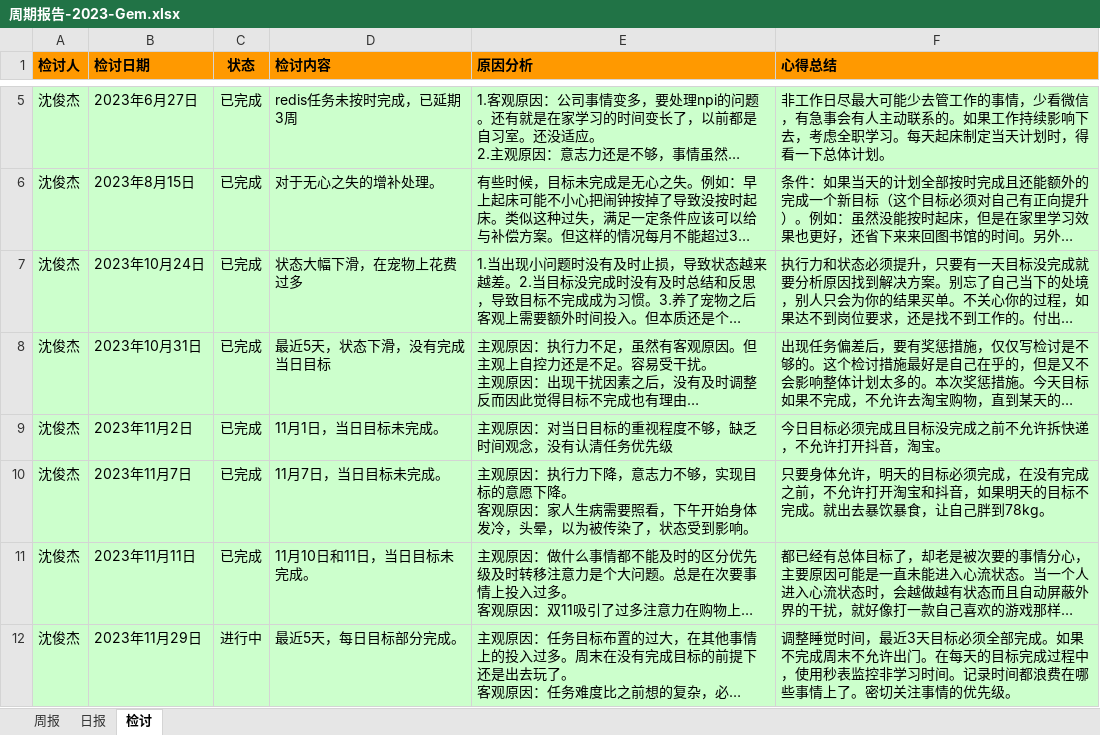
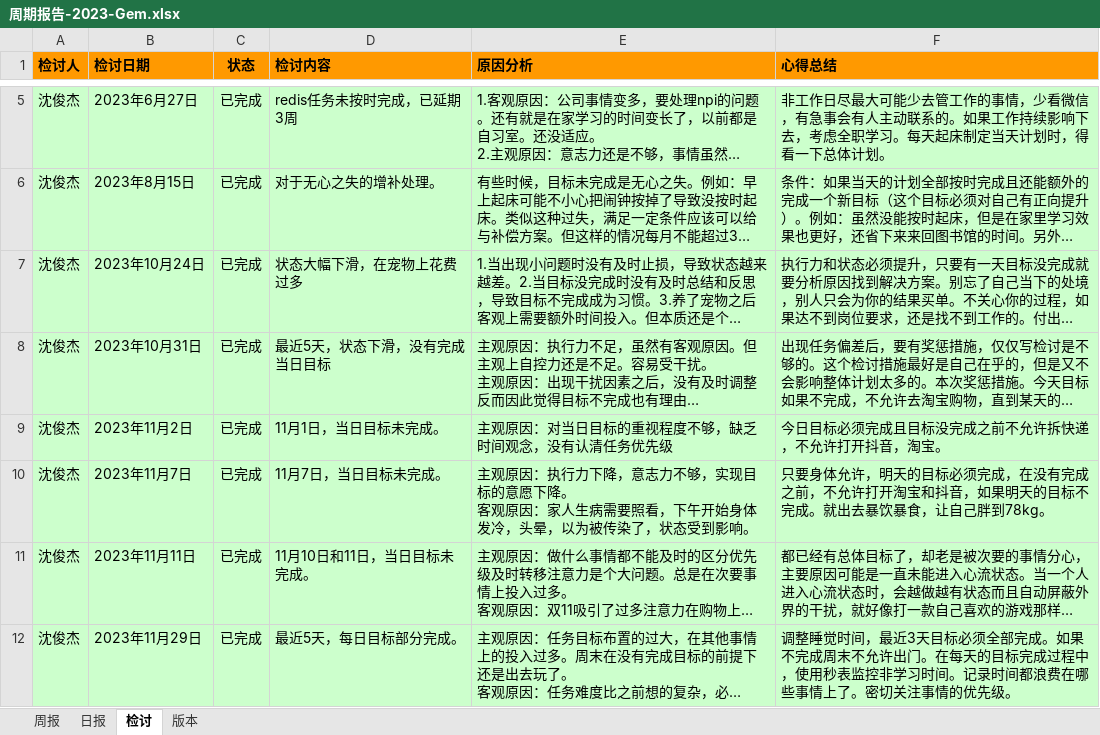
Before and after one commit to namelessmyth/beFreeCoder, an Excel workbook: report/周期报告-2023-Gem.xlsx, sheet 检讨, drawn as a sheet; only a part is shown, gaps mark what is left out; long unchanged cells end in …; values as stored, in another font and other column widths than the file's, no borders; the diff names each change by its address in the sheet, - before the commit and + after, or states it on an @@ line.

```diff
--- a/report/周期报告-2023-Gem.xlsx (sheet 检讨)
+++ b/report/周期报告-2023-Gem.xlsx (sheet 检讨)
+sheet tab: 版本
-C12 (状态): 进行中
+C12 (状态): 已完成
```
Also changed, not shown: sheet 周报, sheet 日报, 4 other files.
